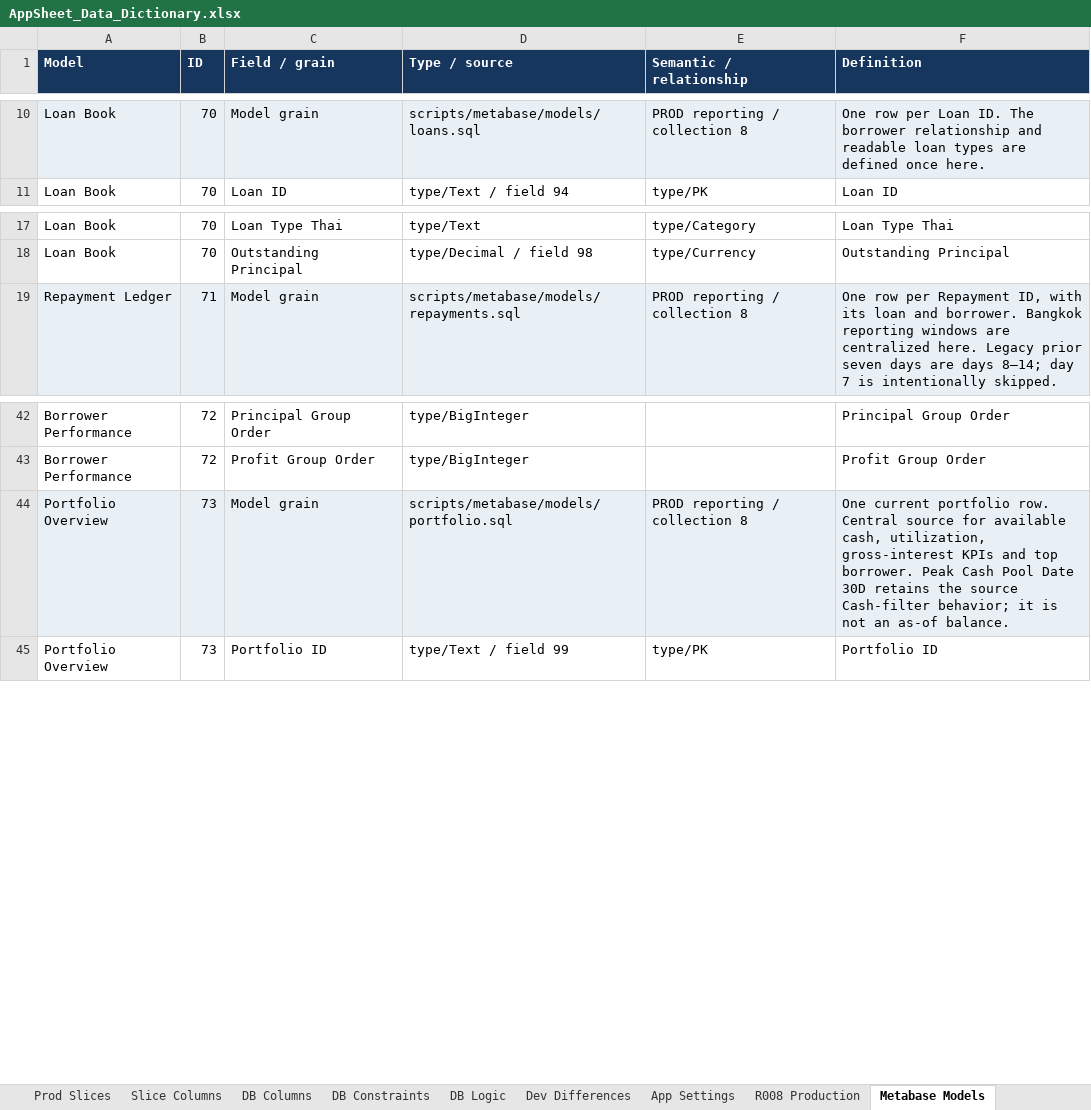
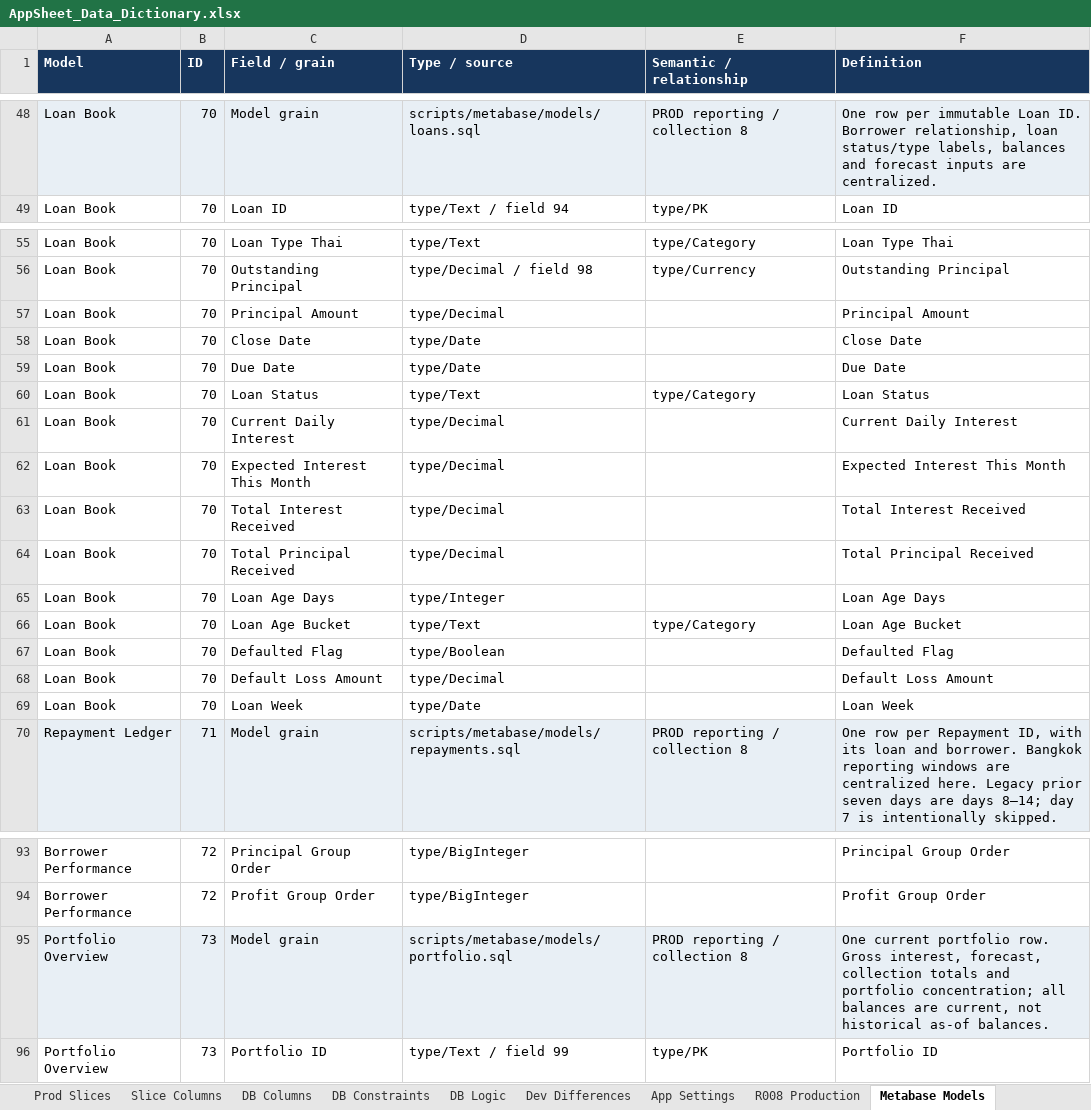
Before and after one commit to welct0407/MW-Credit-App, an Excel workbook: Documents/AppSheet_Data_Dictionary.xlsx, sheet Metabase Models, drawn as a sheet; only a part is shown, gaps mark what is left out; values as stored, in another font and other column widths than the file's, no borders; addresses are those after the commit; the diff covers the shown part only; the diff names each change by its address in the sheet, - before the commit and + after, or states it on an @@ line.

Commit message:
Build remaining Metabase report pages with shared reporting models

```diff
--- a/Documents/AppSheet_Data_Dictionary.xlsx (sheet Metabase Models)
+++ b/Documents/AppSheet_Data_Dictionary.xlsx (sheet Metabase Models)
-F48 (Definition): …row per Loan ID. The borrower relationship and readable loan types are defined once here.
+F48 (Definition): …row per immutable Loan ID. Borrower relationship, loan status/type labels, balances and forecast inputs are centralized.
+row 57: Loan Book | 70 | Principal Amount | type/Decimal |  | Principal Amount
+row 58: Loan Book | 70 | Close Date | type/Date |  | Close Date
+row 59: Loan Book | 70 | Due Date | type/Date |  | Due Date
+row 60: Loan Book | 70 | Loan Status | type/Text | type/Category | Loan Status
+row 61: Loan Book | 70 | Current Daily Interest | type/Decimal |  | Current Daily Interest
+row 62: Loan Book | 70 | Expected Interest This Month | type/Decimal |  | Expected Interest This Month
+row 63: Loan Book | 70 | Total Interest Received | type/Decimal |  | Total Interest Received
+row 64: Loan Book | 70 | Total Principal Received | type/Decimal |  | Total Principal Received
+row 65: Loan Book | 70 | Loan Age Days | type/Integer |  | Loan Age Days
+row 66: Loan Book | 70 | Loan Age Bucket | type/Text | type/Category | Loan Age Bucket
+row 67: Loan Book | 70 | Defaulted Flag | type/Boolean |  | Defaulted Flag
+row 68: Loan Book | 70 | Default Loss Amount | type/Decimal |  | Default Loss Amount
+row 69: Loan Book | 70 | Loan Week | type/Date |  | Loan Week
-F95 (Definition): …portfolio row. Central source for available cash, utilization, gross-interest KPIs and top borrower. Peak Cash Pool Date 30D retains the source Cash-filter behavior; it is not an as-of balance.
+F95 (Definition): …portfolio row. Gross interest, forecast, collection totals and portfolio concentration; all balances are current, not historical as-of balances.
```
Also changed, not shown: 95 added rows and 5 edited cells elsewhere in this sheet, 48 other files.
